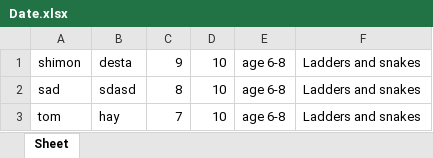
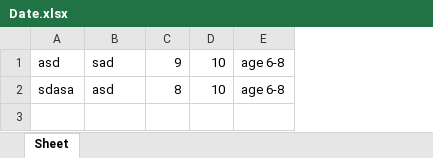
Before and after one commit to CohenYoni/MultiGame, an Excel workbook: Date.xlsx, sheet Sheet, drawn as a sheet; values as stored, in another font and other column widths than the file's, no borders; removed rows and columns are numbered as before the commit, all else as after; the diff names each change by its address in the sheet, - before the commit and + after, or states it on an @@ line.

```diff
--- a/Date.xlsx (sheet Sheet)
+++ b/Date.xlsx (sheet Sheet)
+column A, rows 1-2: asd | sdasa
-column B, rows 1-2: desta | sdasd
-column F, rows 1-2: Ladders and snakes | Ladders and snakes
-B1: shimon
+B1: sad
-B2: sad
+B2: asd
-row 3: tom | hay | 7 | 10 | age 6-8 | Ladders and snakes
```
Also changed, not shown: 3 other files.
